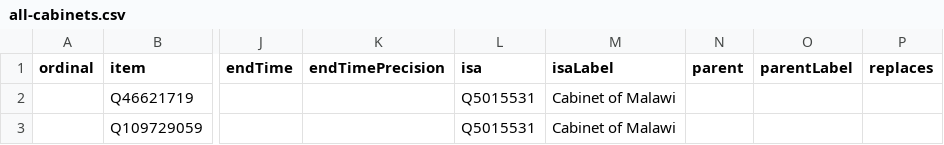
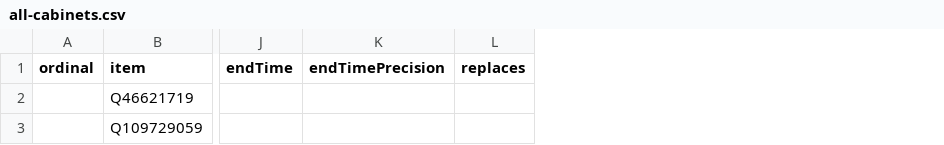
Before and after one commit to every-politician-scrapers/malawi-ministers, a CSV file: wikidata/results/all-cabinets.csv, drawn as a sheet; only a part is shown, gaps mark what is left out; the diff names each change by its address in the sheet, - before the commit and + after, or states it on an @@ line.

Commit message:
Run SPARQL queries

```diff
--- a/wikidata/results/all-cabinets.csv
+++ b/wikidata/results/all-cabinets.csv
-column L (isa), rows 2-3: Q5015531 | Q5015531
-column M (isaLabel), rows 2-3: Cabinet of Malawi | Cabinet of Malawi
-column N (parent), empty
-column O (parentLabel), empty
```
